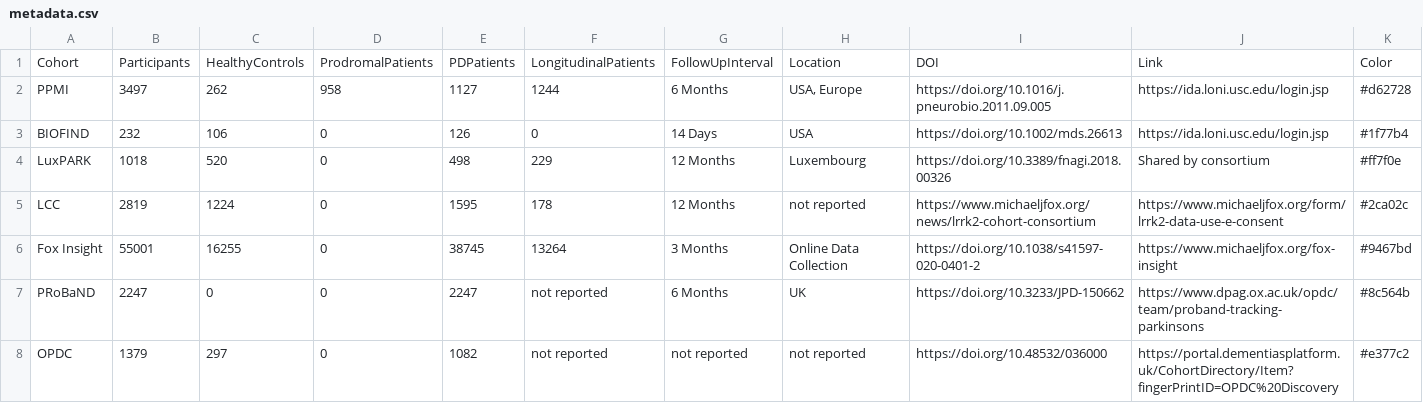
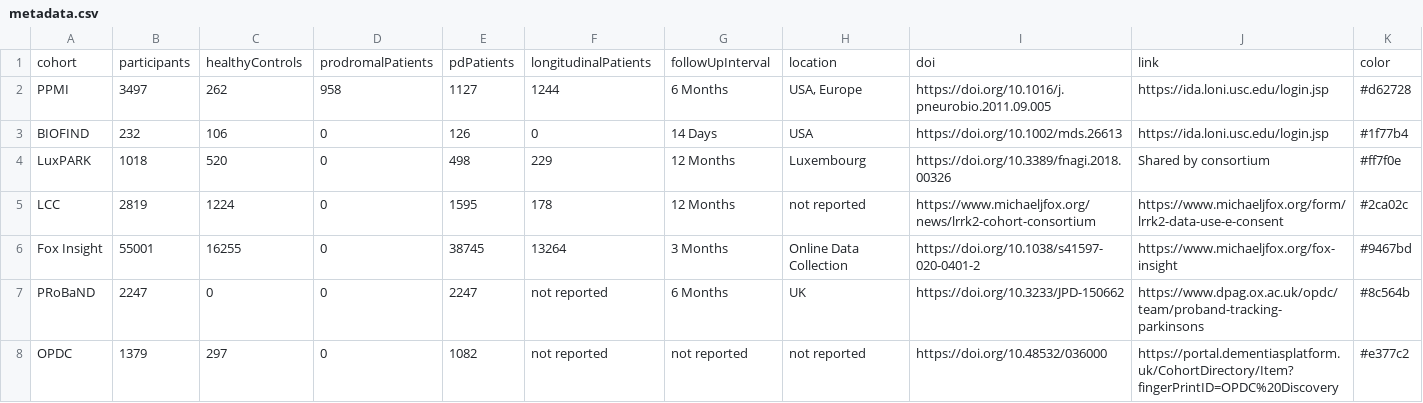
Before and after one commit to SCAI-BIO/PDataViewer, a CSV file: backend/data/metadata.csv, drawn as a sheet; only a part is shown.

Commit message:
fix: standardize metadata field names to camelCase for consistency

```diff
--- a/backend/data/metadata.csv
+++ b/backend/data/metadata.csv
@@ -1,2 +1,2 @@
-Cohort,Participants,HealthyControls,ProdromalPatients,PDPatients,LongitudinalPatients,FollowUpInterval,Location,DOI,Link,Color
+cohort,participants,healthyControls,prodromalPatients,pdPatients,longitudinalPatients,followUpInterval,location,doi,link,color
 PPMI,3497,262,958,1127,1244,6 Months,"USA, Europe",https://doi.org/10.1016/j.pneurobio.2011.09.005,https://ida.loni.usc.edu/login.jsp,#d62728
```
Also changed, not shown: 9 other files.
